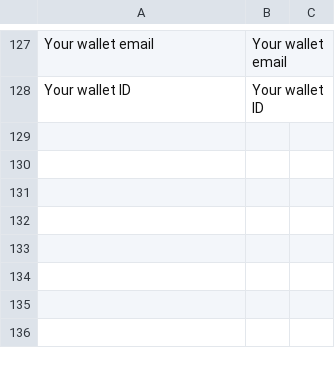
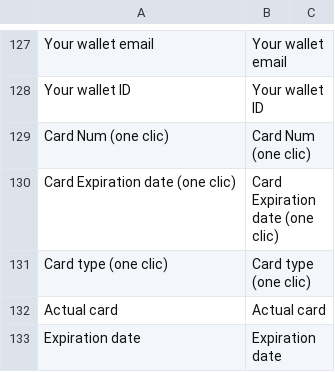
Before and after one commit to lemonwaysas/magento-lemonway-plugin, a CSV file: app/locale/en_US/Sirateck_Lemonway.csv, drawn as a sheet; only a part is shown, gaps mark what is left out.

```diff
--- a/app/locale/en_US/Sirateck_Lemonway.csv
+++ b/app/locale/en_US/Sirateck_Lemonway.csv
@@ -129 +129,6 @@
 "Your wallet ID","Your wallet ID"
+"Card Num (one clic)","Card Num (one clic)"
+"Card Expiration date (one clic)","Card Expiration date (one clic)"
+"Card type (one clic)","Card type (one clic)"
+"Actual card","Actual card"
+"Expiration date","Expiration date"
```
Also changed, not shown: app/locale/fr_FR/Sirateck_Lemonway.csv, 7 other files.
